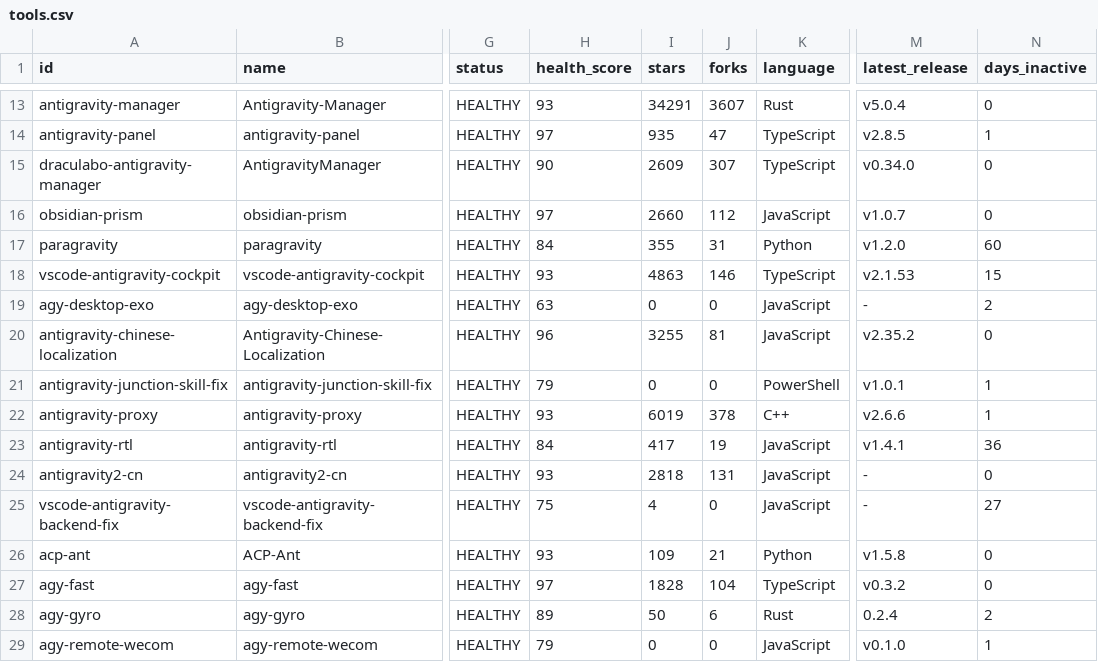
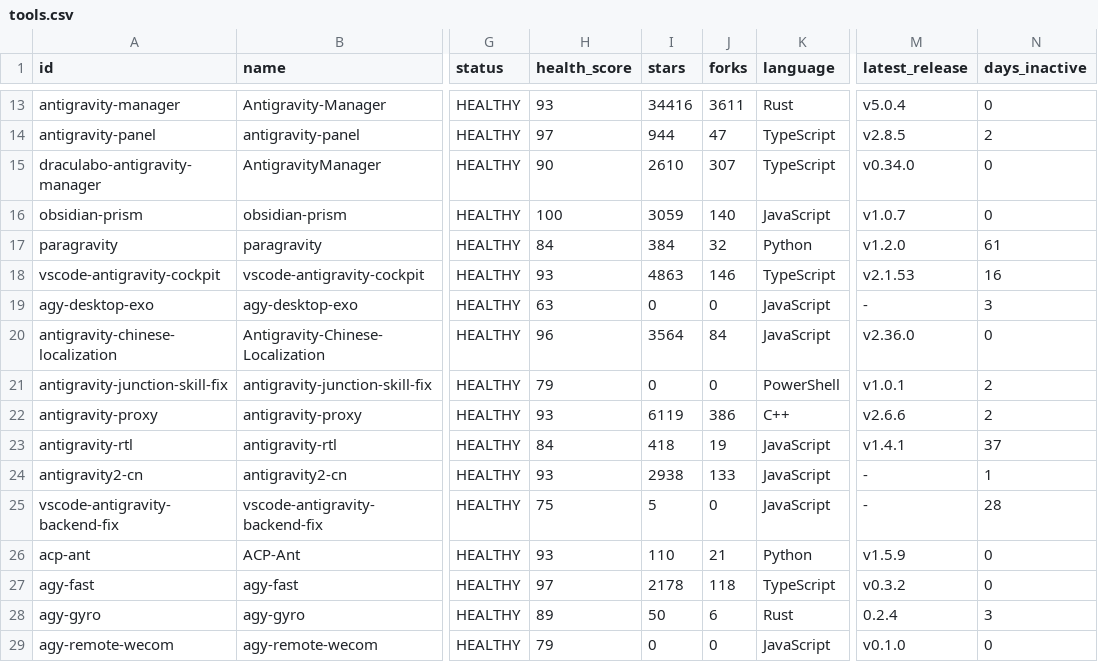
Before and after one commit to wllzhang/awesome-antigravity-tools, a CSV file: data/exports/tools.csv, drawn as a sheet; only a part is shown, gaps mark what is left out; the diff covers the shown part only; the diff names each change by its address in the sheet, - before the commit and + after, or states it on an @@ line.

```diff
--- a/data/exports/tools.csv
+++ b/data/exports/tools.csv
-I13 (stars): 34291
+I13 (stars): 34416
-J13 (forks): 3607
+J13 (forks): 3611
-I14 (stars): 935
+I14 (stars): 944
-N14 (days_inactive): 1
+N14 (days_inactive): 2
-I15 (stars): 2609
+I15 (stars): 2610
-H16 (health_score): 97
+H16 (health_score): 100
-I16 (stars): 2660
+I16 (stars): 3059
-J16 (forks): 112
+J16 (forks): 140
-I17 (stars): 355
+I17 (stars): 384
-J17 (forks): 31
+J17 (forks): 32
-N17 (days_inactive): 60
+N17 (days_inactive): 61
-N18 (days_inactive): 15
+N18 (days_inactive): 16
-N19 (days_inactive): 2
+N19 (days_inactive): 3
-I20 (stars): 3255
+I20 (stars): 3564
-J20 (forks): 81
+J20 (forks): 84
-M20 (latest_release): v2.35.2
+M20 (latest_release): v2.36.0
-N21:N22 (days_inactive): 1
+N21:N22 (days_inactive): 2
-I22 (stars): 6019
+I22 (stars): 6119
-J22 (forks): 378
+J22 (forks): 386
-I23 (stars): 417
+I23 (stars): 418
-N23 (days_inactive): 36
+N23 (days_inactive): 37
-I24 (stars): 2818
+I24 (stars): 2938
-J24 (forks): 131
+J24 (forks): 133
-N24 (days_inactive): 0
+N24 (days_inactive): 1
-I25 (stars): 4
+I25 (stars): 5
-N25 (days_inactive): 27
+N25 (days_inactive): 28
-I26 (stars): 109
+I26 (stars): 110
-M26 (latest_release): v1.5.8
+M26 (latest_release): v1.5.9
-I27 (stars): 1828
+I27 (stars): 2178
-J27 (forks): 104
+J27 (forks): 118
-N28 (days_inactive): 2
+N28 (days_inactive): 3
-N29 (days_inactive): 1
+N29 (days_inactive): 0
```
Also changed, not shown: 50 edited cells elsewhere in this file, 12 other files.
